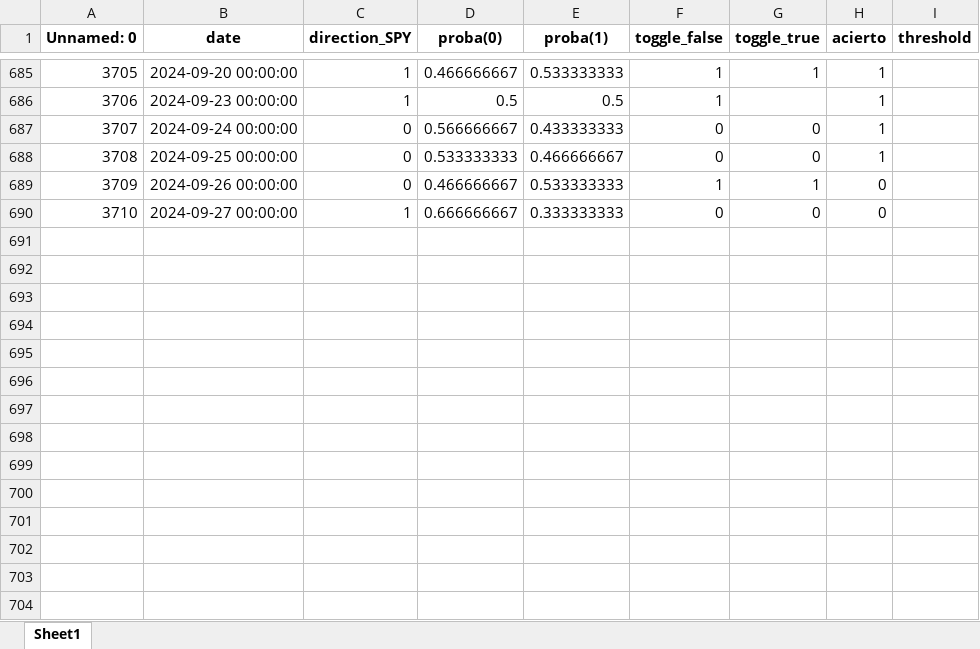
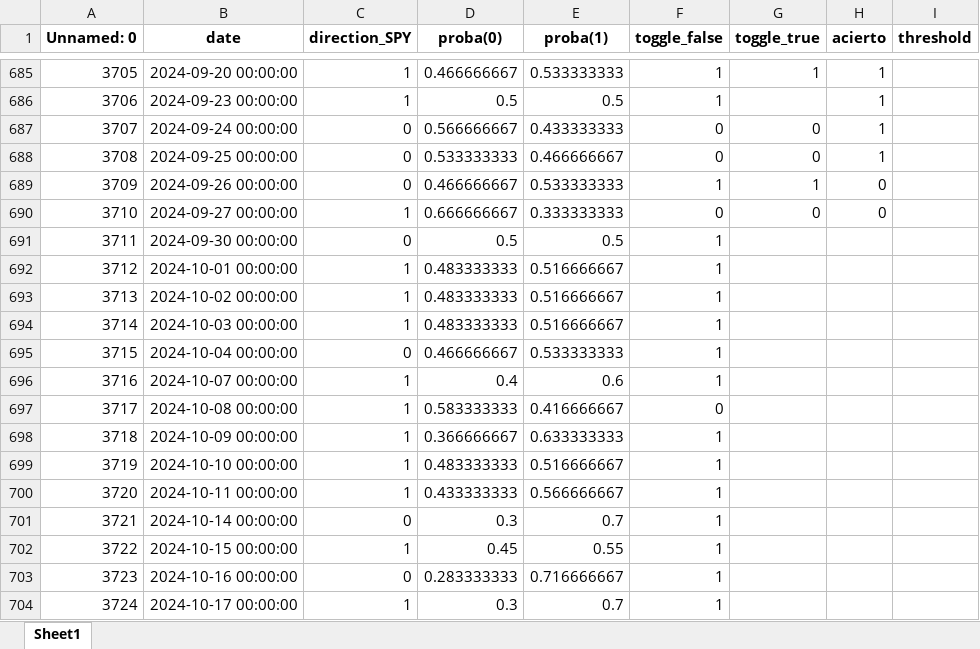
Before and after one commit to santiagogiraldo09/Arkad, an Excel workbook: OC_Proba_Santi_FI0122_FF0924_v1.xlsx, sheet Sheet1, drawn as a sheet; only a part is shown, gaps mark what is left out; values as stored, in another font and other column widths than the file's, no borders; the diff names each change by its address in the sheet, - before the commit and + after, or states it on an @@ line.

Commit message:
Update OC_Proba_Santi_FI0122_FF0924_v1.xlsx

```diff
--- a/OC_Proba_Santi_FI0122_FF0924_v1.xlsx (sheet Sheet1)
+++ b/OC_Proba_Santi_FI0122_FF0924_v1.xlsx (sheet Sheet1)
+row 691: 3711 | 2024-09-30 00:00:00 | 0 | 0.5 | 0.5 | 1
+row 692: 3712 | 2024-10-01 00:00:00 | 1 | 0.483333333 | 0.516666667 | 1
+row 693: 3713 | 2024-10-02 00:00:00 | 1 | 0.483333333 | 0.516666667 | 1
+row 694: 3714 | 2024-10-03 00:00:00 | 1 | 0.483333333 | 0.516666667 | 1
+row 695: 3715 | 2024-10-04 00:00:00 | 0 | 0.466666667 | 0.533333333 | 1
+row 696: 3716 | 2024-10-07 00:00:00 | 1 | 0.4 | 0.6 | 1
+row 697: 3717 | 2024-10-08 00:00:00 | 1 | 0.583333333 | 0.416666667 | 0
+row 698: 3718 | 2024-10-09 00:00:00 | 1 | 0.366666667 | 0.633333333 | 1
+row 699: 3719 | 2024-10-10 00:00:00 | 1 | 0.483333333 | 0.516666667 | 1
+row 700: 3720 | 2024-10-11 00:00:00 | 1 | 0.433333333 | 0.566666667 | 1
+row 701: 3721 | 2024-10-14 00:00:00 | 0 | 0.3 | 0.7 | 1
+row 702: 3722 | 2024-10-15 00:00:00 | 1 | 0.45 | 0.55 | 1
+row 703: 3723 | 2024-10-16 00:00:00 | 0 | 0.283333333 | 0.716666667 | 1
+row 704: 3724 | 2024-10-17 00:00:00 | 1 | 0.3 | 0.7 | 1
```
